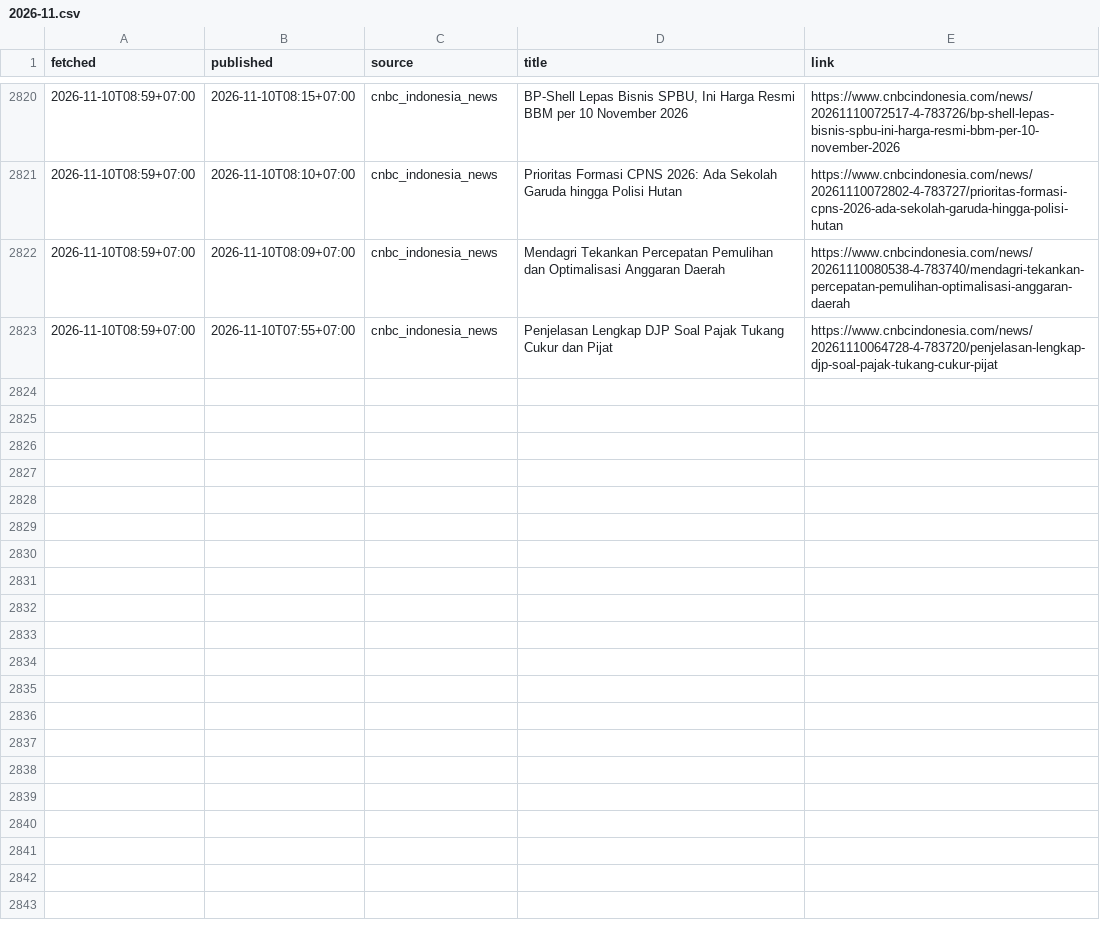
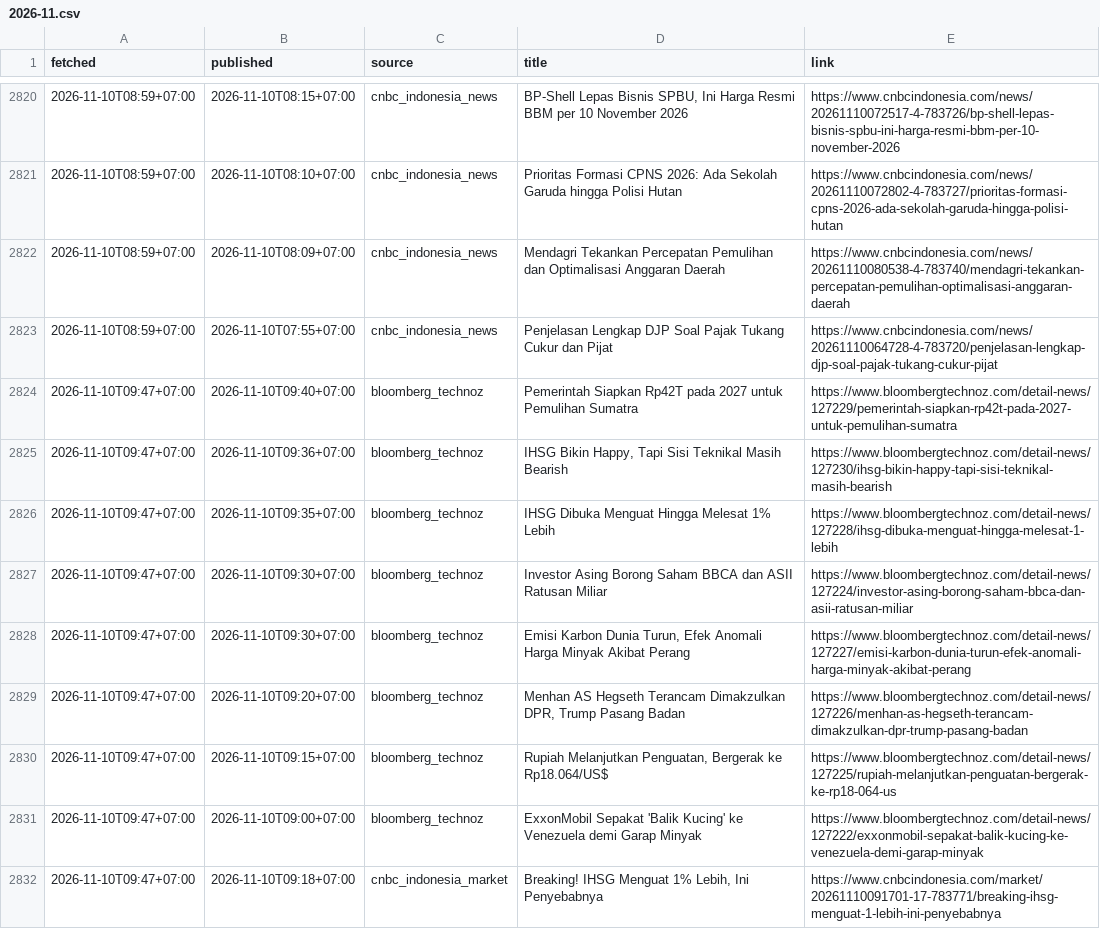
Before and after one commit to annas820/idx, a CSV file: news/2026-11.csv, drawn as a sheet; only a part is shown, gaps mark what is left out; the diff covers the shown part only.

```diff
--- a/news/2026-11.csv
+++ b/news/2026-11.csv
@@ -2823 +2823,10 @@ fetched,published,source,title,link
 2026-11-10T08:59+07:00,2026-11-10T07:55+07:00,cnbc_indonesia_news,Penjelasan Lengkap DJP Soal Pajak Tukang Cukur dan Pijat,https://www.cnbcindonesia.com/news/20261110064728-4-783720/penjelasan-lengkap-djp-soal-pajak-tukang-cukur-pijat
+2026-11-10T09:47+07:00,2026-11-10T09:40+07:00,bloomberg_technoz,Pemerintah Siapkan Rp42T pada 2027 untuk Pemulihan Sumatra,https://www.bloombergtechnoz.com/detail-news/127229/pemerintah-siapkan-rp42t-pada-2027-untuk-pemulihan-sumatra
+2026-11-10T09:47+07:00,2026-11-10T09:36+07:00,bloomberg_technoz,"IHSG Bikin Happy, Tapi Sisi Teknikal Masih Bearish",https://www.bloombergtechnoz.com/detail-news/127230/ihsg-bikin-happy-tapi-sisi-teknikal-masih-bearish
+2026-11-10T09:47+07:00,2026-11-10T09:35+07:00,bloomberg_technoz,IHSG Dibuka Menguat Hingga Melesat 1% Lebih,https://www.bloombergtechnoz.com/detail-news/127228/ihsg-dibuka-menguat-hingga-melesat-1-lebih
+2026-11-10T09:47+07:00,2026-11-10T09:30+07:00,bloomberg_technoz,Investor Asing Borong Saham BBCA dan ASII Ratusan Miliar,https://www.bloombergtechnoz.com/detail-news/127224/investor-asing-borong-saham-bbca-dan-asii-ratusan-miliar
+2026-11-10T09:47+07:00,2026-11-10T09:30+07:00,bloomberg_technoz,"Emisi Karbon Dunia Turun, Efek Anomali Harga Minyak Akibat Perang",https://www.bloombergtechnoz.com/detail-news/127227/emisi-karbon-dunia-turun-efek-anomali-harga-minyak-akibat-perang
+2026-11-10T09:47+07:00,2026-11-10T09:20+07:00,bloomberg_technoz,"Menhan AS Hegseth Terancam Dimakzulkan DPR, Trump Pasang Badan",https://www.bloombergtechnoz.com/detail-news/127226/menhan-as-hegseth-terancam-dimakzulkan-dpr-trump-pasang-badan
+2026-11-10T09:47+07:00,2026-11-10T09:15+07:00,bloomberg_technoz,"Rupiah Melanjutkan Penguatan, Bergerak ke Rp18.064/US$",https://www.bloombergtechnoz.com/detail-news/127225/rupiah-melanjutkan-penguatan-bergerak-ke-rp18-064-us
+2026-11-10T09:47+07:00,2026-11-10T09:00+07:00,bloomberg_technoz,ExxonMobil Sepakat 'Balik Kucing' ke Venezuela demi Garap Minyak,https://www.bloombergtechnoz.com/detail-news/127222/exxonmobil-sepakat-balik-kucing-ke-venezuela-demi-garap-minyak
+2026-11-10T09:47+07:00,2026-11-10T09:18+07:00,cnbc_indonesia_market,"Breaking! IHSG Menguat 1% Lebih, Ini Penyebabnya",https://www.cnbcindonesia.com/market/20261110091701-17-783771/breaking-ihsg-menguat-1-lebih-ini-penyebabnya
```
Also changed, not shown: 9 added rows elsewhere in this file, 2 other files.
